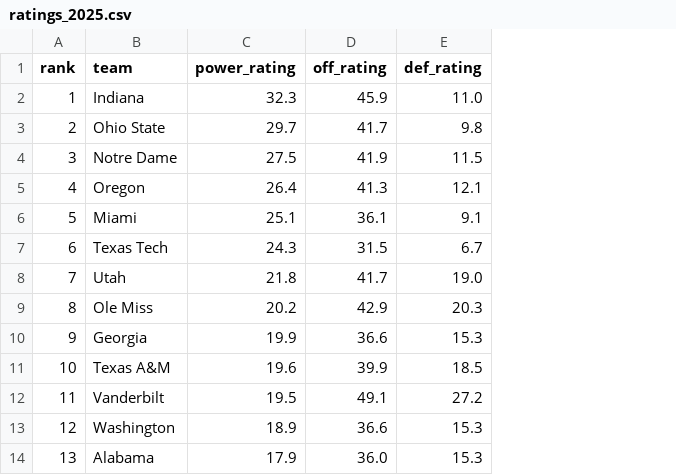
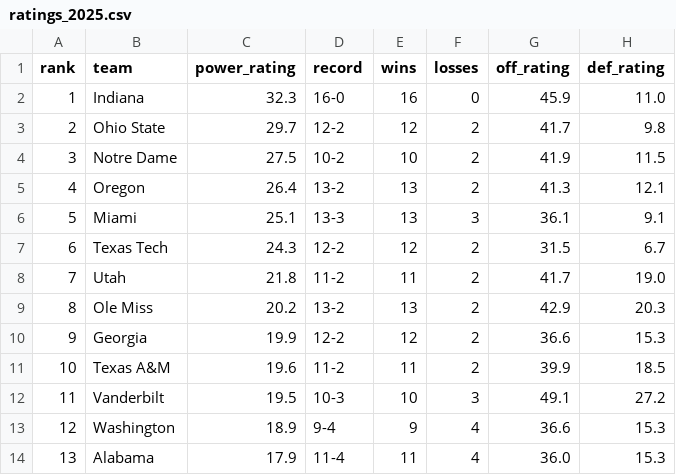
Before and after one commit to mpg000f/cfb_power_rating, a CSV file: historical_ratings/ratings_2025.csv, drawn as a sheet; only a part is shown; the diff names each change by its address in the sheet, - before the commit and + after, or states it on an @@ line.

```diff
--- a/historical_ratings/ratings_2025.csv
+++ b/historical_ratings/ratings_2025.csv
+column D (record), rows 2-14: 16-0 | 12-2 | 10-2 | 13-2 | 13-3 | 12-2 | 11-2 | 13-2 | 12-2 | 11-2 | 10-3 | 9-4 | 11-4
+column E (wins), rows 2-14: 16 | 12 | 10 | 13 | 13 | 12 | 11 | 13 | 12 | 11 | 10 | 9 | 11
+column F (losses), rows 2-14: 0 | 2 | 2 | 2 | 3 | 2 | 2 | 2 | 2 | 2 | 3 | 4 | 4
```
Also changed, not shown: historical_ratings/ratings_2017.csv, historical_ratings/ratings_2019.csv, 19 other files.
